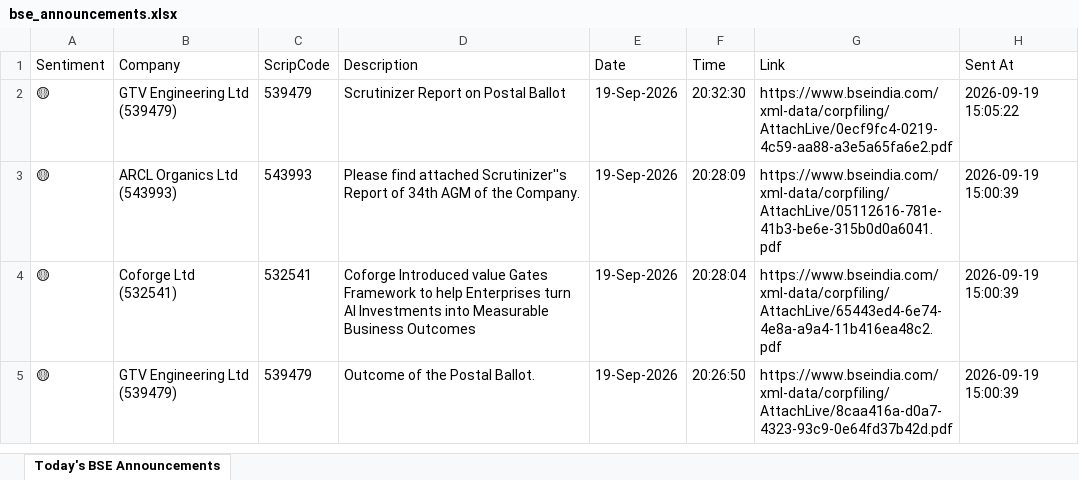
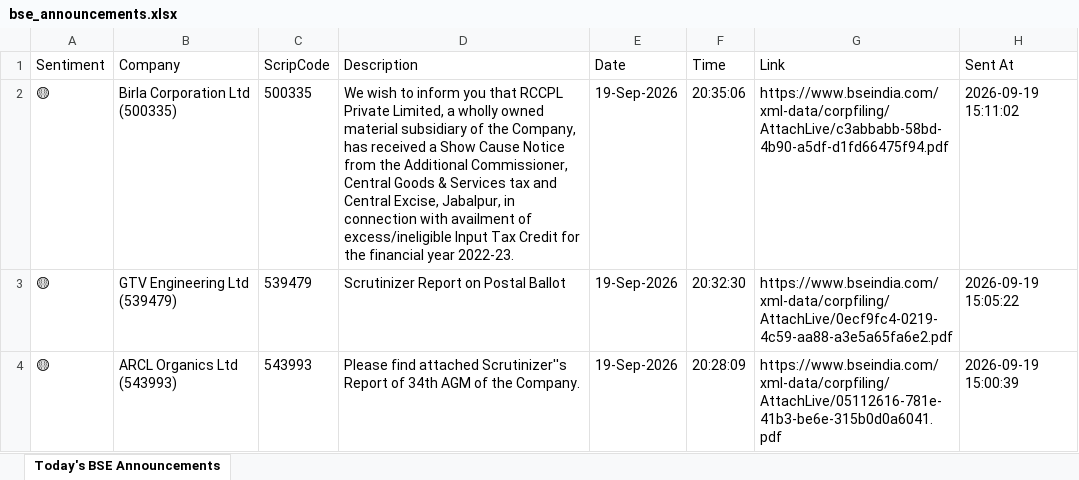
Before and after one commit to divy008/Levnse, an Excel workbook: bse_announcements.xlsx, sheet Today's BSE Announcements, drawn as a sheet; only a part is shown; the shorter side is filled out with more unchanged rows; values as stored, in another font and other column widths than the file's, no borders; the diff names each change by its address in the sheet, - before the commit and + after, or states it on an @@ line.

```diff
--- a/bse_announcements.xlsx (sheet Today's BSE Announcements)
+++ b/bse_announcements.xlsx (sheet Today's BSE Announcements)
+row 2: 🟡 | Birla Corporation Ltd (500335) | 500335 | We wish to inform you that RCCPL Private Limited, a wholly owned material subsidiary of the Company, has received a Show Cause Notice from the Additional Commissioner, Central Goods & Services tax and Central Excise, Jabalpur, in connection with availment of excess/ineligible Input Tax Credit for the financial year 2022-23. | 19-Sep-2026 | 20:35:06 | https://www.bseindia.com/xml-data/corpfiling/AttachLive/c3abbabb-58bd-4b90-a5df-d1fd66475f94.pdf | 2026-09-19 15:11:02
```
Also changed, not shown: announcements.xlsx, 6 other files.
